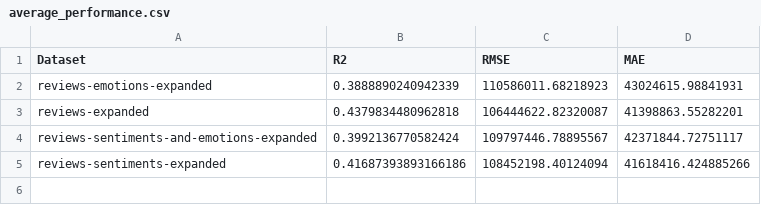
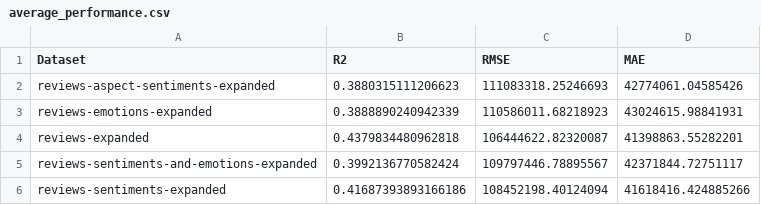
Before and after one commit to javadzarezadeh/ml-project, a CSV file: plots/performance/average_performance.csv, drawn as a sheet; the diff names each change by its address in the sheet, - before the commit and + after, or states it on an @@ line.

```diff
--- a/plots/performance/average_performance.csv
+++ b/plots/performance/average_performance.csv
+row 2: reviews-aspect-sentiments-expanded | 0.3880315111206623 | 111083318.25246693 | 42774061.04585426
```
Also changed, not shown: plots/all_experiment_metrics.csv, 6 other files.
